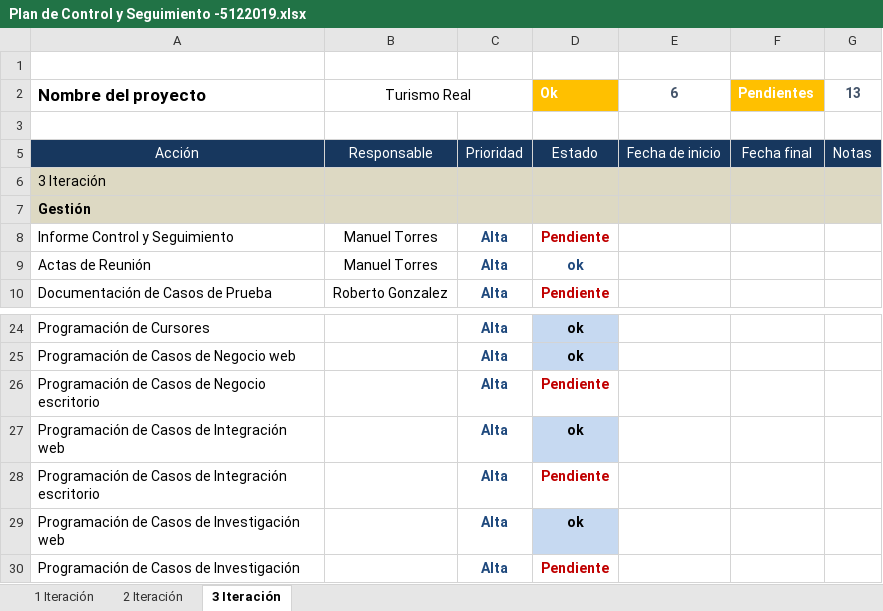
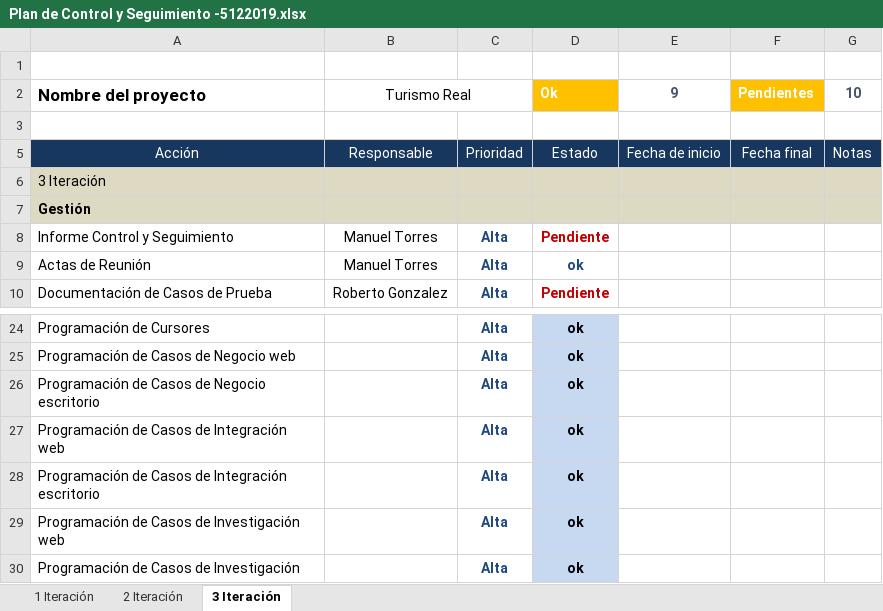
Before and after one commit to mtorreso/portafolio, an Excel workbook: Documentación (Avances)/Primera Iteración/Plan de Control y Seguimiento -5122019.xlsx, sheet 3 Iteración, drawn as a sheet; only a part is shown, gaps mark what is left out; values as stored, in another font and other column widths than the file's, no borders; the diff names each change by its address in the sheet, - before the commit and + after, or states it on an @@ line.

```diff
--- a/Documentación (Avances)/Primera Iteración/Plan de Control y Seguimiento -5122019.xlsx (sheet 3 Iteración)
+++ b/Documentación (Avances)/Primera Iteración/Plan de Control y Seguimiento -5122019.xlsx (sheet 3 Iteración)
-E2: 6
+E2: 9
-G2: 13
+G2: 10
-D26: Pendiente
+D26: ok
@@ D26 fill: none → #C6D9F1, text colour: #C00000 → black @@
-D28: Pendiente
+D28: ok
@@ D28 fill: none → #C6D9F1, text colour: #C00000 → black @@
-D30: Pendiente
+D30: ok
@@ D30 fill: none → #C6D9F1, text colour: #C00000 → black @@
```
Also changed, not shown: sheet 2 Iteración, sheet 1 Iteración.
